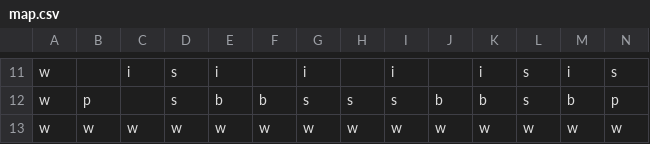
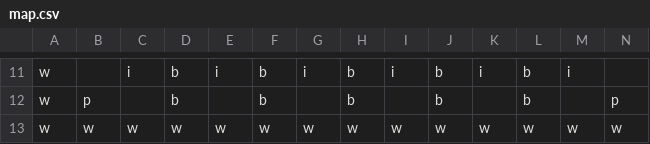
Before and after one commit to s-miura5656/DateApps2021, a CSV file: ES Game Library/ES Game Library/Content/MapSprite/map.csv, drawn as a sheet; only a part is shown, gaps mark what is left out; the diff covers the shown part only; the diff names each change by its address in the sheet, - before the commit and + after, or states it on an @@ line.

```diff
--- a/ES Game Library/ES Game Library/Content/MapSprite/map.csv
+++ b/ES Game Library/ES Game Library/Content/MapSprite/map.csv
-D11:D12: s
+D11:D12: b
-F11: (empty)
+F11: b
-H11: (empty)
+H11: b
-J11: (empty)
+J11: b
-L11:L12: s
+L11:L12: b
-N11: s
+N11: (empty)
-E12: b
+E12: (empty)
-G12: s
+G12: (empty)
-H12: s
+H12: b
-I12: s
+I12: (empty)
-K12: b
+K12: (empty)
-M12: b
+M12: (empty)
```
Also changed, not shown: 5 added rows, 5 removed rows and 20 edited cells elsewhere in this file, 6 other files.
